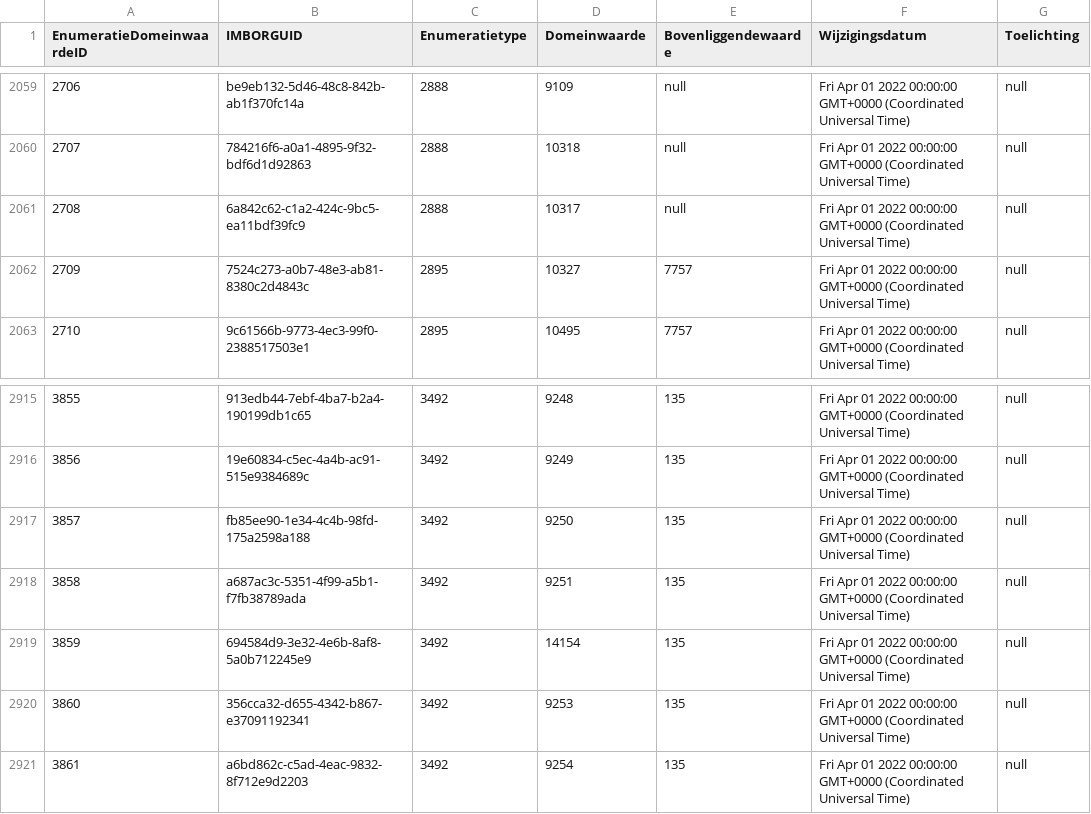
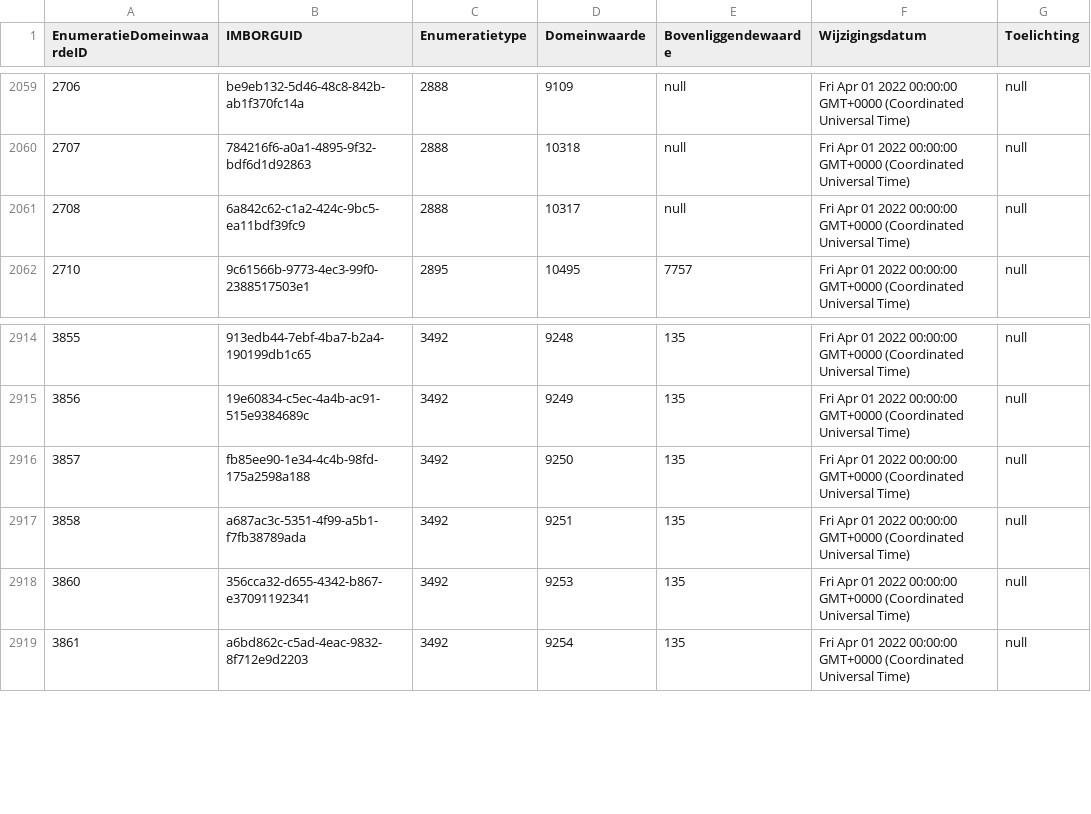
Before and after one commit to Stichting-CROW/imbor-development, a TSV file: data/tsv/imborKern_EnumeratiesDomeinwaarden.tsv, drawn as a sheet; only a part is shown, gaps mark what is left out.

```diff
--- a/data/tsv/imborKern_EnumeratiesDomeinwaarden.tsv
+++ b/data/tsv/imborKern_EnumeratiesDomeinwaarden.tsv
@@ -2061,3 +2061,2 @@ EnumeratieDomeinwaardeID	IMBORGUID	Enumeratietype	Domeinwaarde	Bovenliggendewaar
 2708	6a842c62-c1a2-424c-9bc5-ea11bdf39fc9	2888	10317	null	Fri Apr 01 2022 00:00:00 GMT+0000 (Coordinated Universal Time)	null
-2709	7524c273-a0b7-48e3-ab81-8380c2d4843c	2895	10327	7757	Fri Apr 01 2022 00:00:00 GMT+0000 (Coordinated Universal Time)	null
 2710	9c61566b-9773-4ec3-99f0-2388517503e1	2895	10495	7757	Fri Apr 01 2022 00:00:00 GMT+0000 (Coordinated Universal Time)	null
@@ -2918,3 +2917,2 @@ EnumeratieDomeinwaardeID	IMBORGUID	Enumeratietype	Domeinwaarde	Bovenliggendewaar
 3858	a687ac3c-5351-4f99-a5b1-f7fb38789ada	3492	9251	135	Fri Apr 01 2022 00:00:00 GMT+0000 (Coordinated Universal Time)	null
-3859	694584d9-3e32-4e6b-8af8-5a0b712245e9	3492	14154	135	Fri Apr 01 2022 00:00:00 GMT+0000 (Coordinated Universal Time)	null
 3860	356cca32-d655-4342-b867-e37091192341	3492	9253	135	Fri Apr 01 2022 00:00:00 GMT+0000 (Coordinated Universal Time)	null
```
Also changed, not shown: 1 other file.
